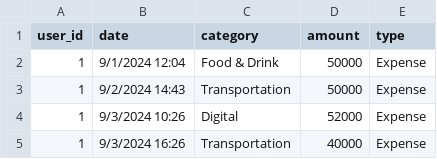
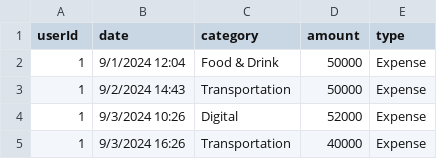
Before and after one commit to FarhanArfa0905/MachineLearning, a CSV file: data/Transaction_Data.csv, drawn as a sheet; only a part is shown.

```diff
--- a/data/Transaction_Data.csv
+++ b/data/Transaction_Data.csv
@@ -1,2 +1,2 @@
-user_id,date,category,amount,type
+userId,date,category,amount,type
 1,9/1/2024 12:04,Food & Drink,50000,Expense
```
Also changed, not shown: 2 other files.
